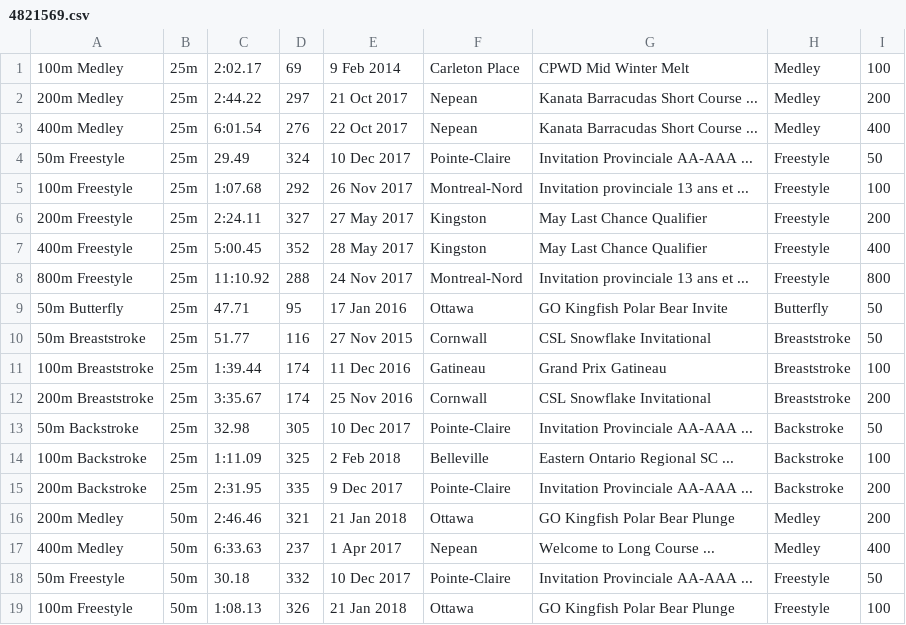
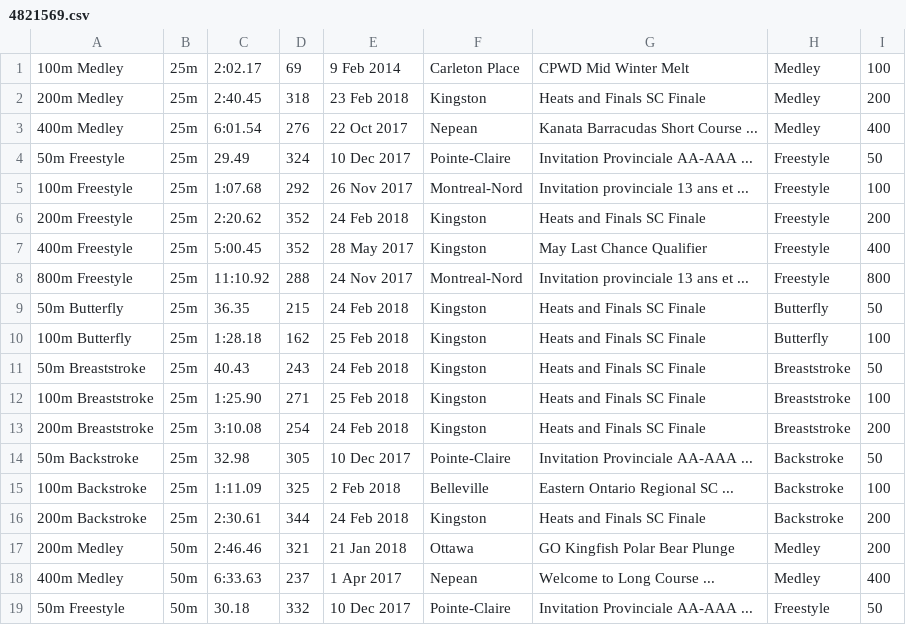
Before and after one commit to Subject2Risk/swim-report, a CSV file: swim-data/4821569.csv, drawn as a sheet; only a part is shown; the shorter side is filled out with more unchanged rows.

```diff
--- a/swim-data/4821569.csv
+++ b/swim-data/4821569.csv
@@ -1,3 +1,3 @@
 100m Medley,25m,2:02.17,69,9 Feb 2014,Carleton Place,CPWD Mid Winter Melt,Medley,100
-200m Medley,25m,2:44.22,297,21 Oct 2017,Nepean,Kanata Barracudas Short Course ...,Medley,200
+200m Medley,25m,2:40.45,318,23 Feb 2018,Kingston,Heats and Finals SC Finale,Medley,200
 400m Medley,25m,6:01.54,276,22 Oct 2017,Nepean,Kanata Barracudas Short Course ...,Medley,400
@@ -5,12 +5,13 @@
 100m Freestyle,25m,1:07.68,292,26 Nov 2017,Montreal-Nord,Invitation provinciale 13 ans et ...,Freestyle,100
-200m Freestyle,25m,2:24.11,327,27 May 2017,Kingston,May Last Chance Qualifier,Freestyle,200
+200m Freestyle,25m,2:20.62,352,24 Feb 2018,Kingston,Heats and Finals SC Finale,Freestyle,200
 400m Freestyle,25m,5:00.45,352,28 May 2017,Kingston,May Last Chance Qualifier,Freestyle,400
 800m Freestyle,25m,11:10.92,288,24 Nov 2017,Montreal-Nord,Invitation provinciale 13 ans et ...,Freestyle,800
-50m Butterfly,25m,47.71,95,17 Jan 2016,Ottawa,GO Kingfish Polar Bear Invite,Butterfly,50
-50m Breaststroke,25m,51.77,116,27 Nov 2015,Cornwall,CSL Snowflake Invitational,Breaststroke,50
-100m Breaststroke,25m,1:39.44,174,11 Dec 2016,Gatineau,Grand Prix Gatineau,Breaststroke,100
-200m Breaststroke,25m,3:35.67,174,25 Nov 2016,Cornwall,CSL Snowflake Invitational,Breaststroke,200
+50m Butterfly,25m,36.35,215,24 Feb 2018,Kingston,Heats and Finals SC Finale,Butterfly,50
+100m Butterfly,25m,1:28.18,162,25 Feb 2018,Kingston,Heats and Finals SC Finale,Butterfly,100
+50m Breaststroke,25m,40.43,243,24 Feb 2018,Kingston,Heats and Finals SC Finale,Breaststroke,50
+100m Breaststroke,25m,1:25.90,271,25 Feb 2018,Kingston,Heats and Finals SC Finale,Breaststroke,100
+200m Breaststroke,25m,3:10.08,254,24 Feb 2018,Kingston,Heats and Finals SC Finale,Breaststroke,200
 50m Backstroke,25m,32.98,305,10 Dec 2017,Pointe-Claire,Invitation Provinciale AA-AAA ...,Backstroke,50
 100m Backstroke,25m,1:11.09,325,2 Feb 2018,Belleville,Eastern Ontario Regional SC ...,Backstroke,100
-200m Backstroke,25m,2:31.95,335,9 Dec 2017,Pointe-Claire,Invitation Provinciale AA-AAA ...,Backstroke,200
+200m Backstroke,25m,2:30.61,344,24 Feb 2018,Kingston,Heats and Finals SC Finale,Backstroke,200
 200m Medley,50m,2:46.46,321,21 Jan 2018,Ottawa,GO Kingfish Polar Bear Plunge,Medley,200
```
Also changed, not shown: swim-data/4607632.csv, swim-data/4821913.csv, 12 other files.
